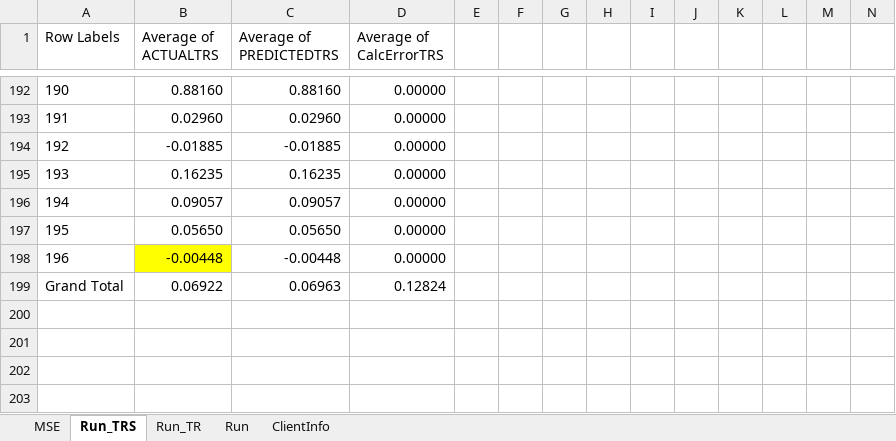
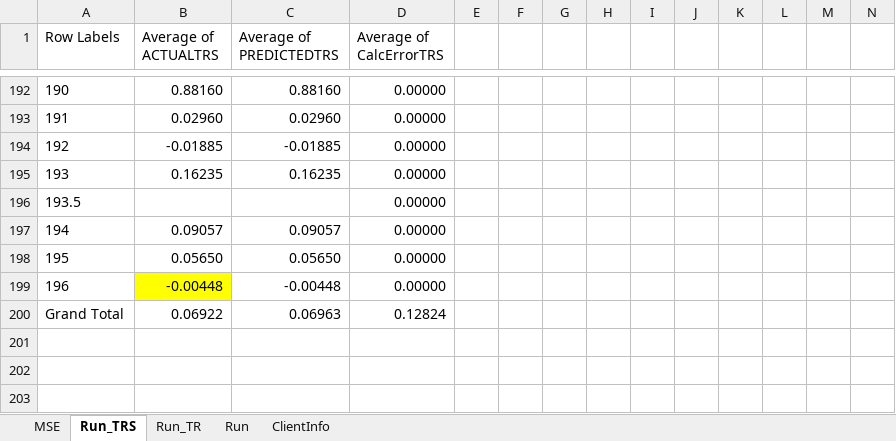
Before and after one commit to gcaglion/zzz, an Excel workbook: Tester.xlsx, sheet Run_TRS, drawn as a sheet; only a part is shown, gaps mark what is left out; values as stored, in another font and other column widths than the file's, no borders; charts and pictures not drawn; removed rows and columns are numbered as before the commit, all else as after; rows hold the shown columns only; the diff names each change by its address in the sheet, - before the commit and + after, or states it on an @@ line.

Commit message:
added spacer in sOraData::saveRun()

```diff
--- a/Tester.xlsx (sheet Run_TRS)
+++ b/Tester.xlsx (sheet Run_TRS)
+row 196: 193.5 |  |  | 0.00000
-row 200: (empty)
```
Also changed, not shown: sheet Run, charts or pictures, 1 other file.
